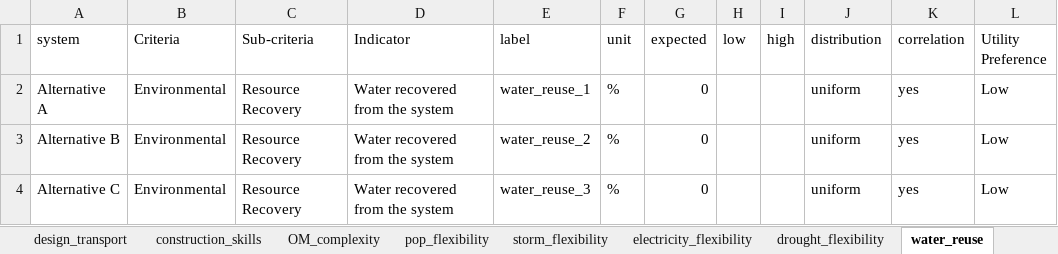
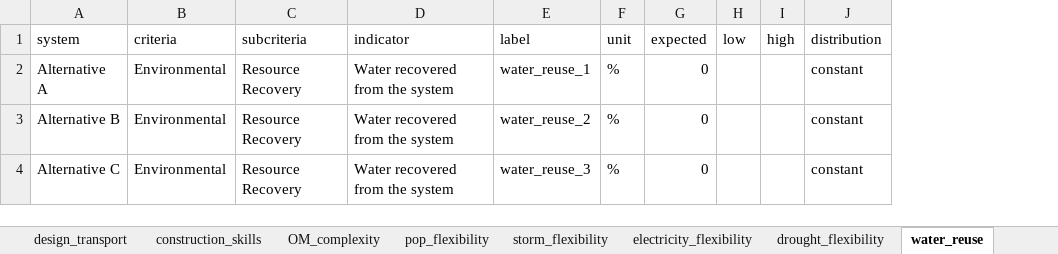
Before and after one commit to QSD-Group/DMsan, an Excel workbook: dmsan/data/technology_scores.xlsx, sheet water_reuse, drawn as a sheet; values as stored, in another font and other column widths than the file's, no borders; the diff names each change by its address in the sheet, - before the commit and + after, or states it on an @@ line.

```diff
--- a/dmsan/data/technology_scores.xlsx (sheet water_reuse)
+++ b/dmsan/data/technology_scores.xlsx (sheet water_reuse)
-column K (correlation), rows 2-4: all yes
-column L (Utility Preference), rows 2-4: all Low
-B1: Criteria
+B1: criteria
-C1: Sub-criteria
+C1: subcriteria
-D1: Indicator
+D1: indicator
-J2:J4 (distribution): uniform
+J2:J4 (distribution): constant
```
Also changed, not shown: sheet DataSummary, sheet privacy, sheet end_user_disposal, sheet design_job_creation, sheet design_transport, sheet system_part_accessibility, 15 more sheets, other sheet tabs, dmsan/data/criteria_weight_scenarios.xlsx, dmsan/results/RESULTS_AHP_TOPSIS.xlsx, 22 other files.
